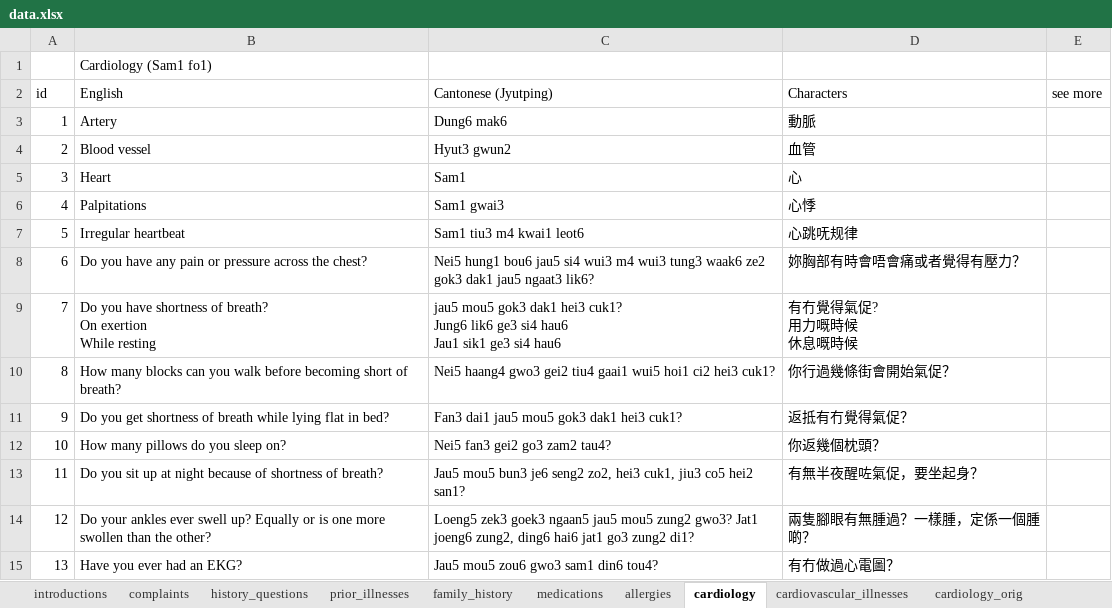
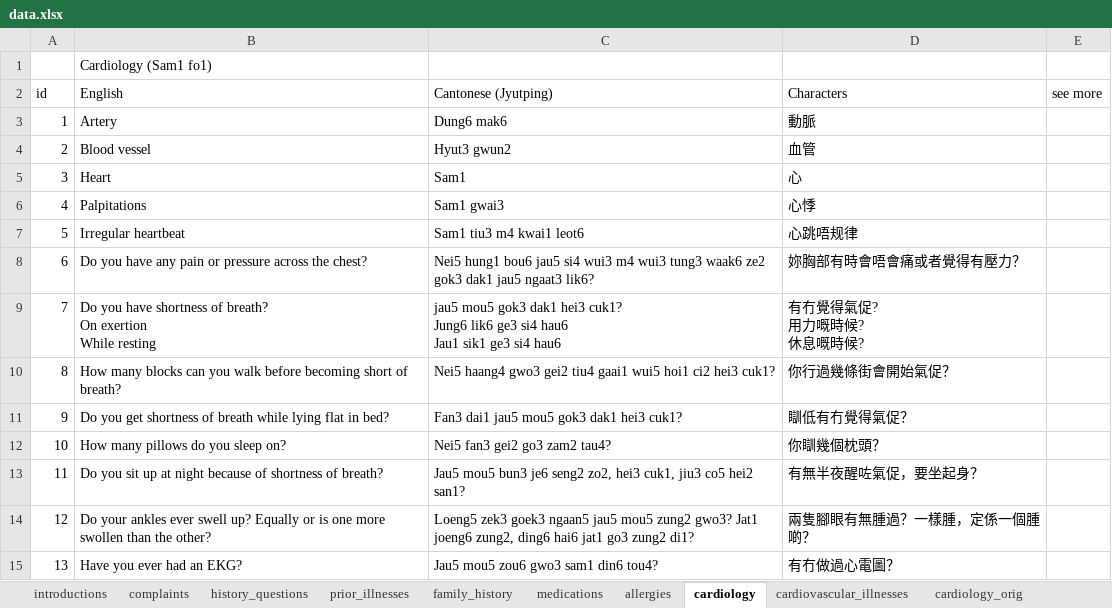
Before and after one commit to badinkajink/cantonese-medical-handbook, an Excel workbook: medical-book/data.xlsx, sheet cardiology, drawn as a sheet; values as stored, in another font and other column widths than the file's, no borders; ↵ is a line break in a cell; the diff names each change by its address in the sheet, - before the commit and + after, or states it on an @@ line.

Commit message:
updated data sheet

```diff
--- a/medical-book/data.xlsx (sheet cardiology)
+++ b/medical-book/data.xlsx (sheet cardiology)
-D7 (Characters): 心跳呒规律
+D7 (Characters): 心跳唔规律
-D9 (Characters): 有冇覺得氣促? ↵ 用力嘅時候 ↵ 休息嘅時候
+D9 (Characters): 有冇覺得氣促? ↵ 用力嘅時候? ↵ 休息嘅時候?
-D11 (Characters): 返抵有冇覺得氣促？
+D11 (Characters): 瞓低有冇覺得氣促？
-D12 (Characters): 你返幾個枕頭？
+D12 (Characters): 你瞓幾個枕頭？
```
Also changed, not shown: sheet cardiovascular_illnesses.
